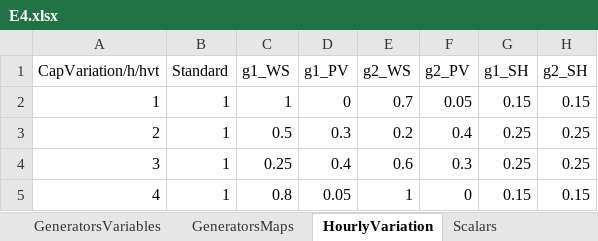
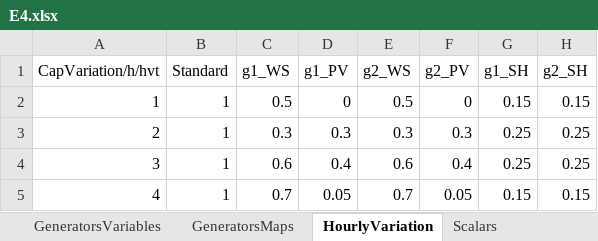
Before and after one commit to ChampionApe/EnergyEconomicsE2022, an Excel workbook: Data/E4.xlsx, sheet HourlyVariation, drawn as a sheet; values as stored, in another font and other column widths than the file's, no borders; the diff names each change by its address in the sheet, - before the commit and + after, or states it on an @@ line.

```diff
--- a/Data/E4.xlsx (sheet HourlyVariation)
+++ b/Data/E4.xlsx (sheet HourlyVariation)
-C2 (g1_WS): 1
+C2 (g1_WS): 0.5
-E2 (g2_WS): 0.7
+E2 (g2_WS): 0.5
-F2 (g2_PV): 0.05
+F2 (g2_PV): 0
-C3 (g1_WS): 0.5
+C3 (g1_WS): 0.3
-E3 (g2_WS): 0.2
+E3 (g2_WS): 0.3
-F3 (g2_PV): 0.4
+F3 (g2_PV): 0.3
-C4 (g1_WS): 0.25
+C4 (g1_WS): 0.6
-F4 (g2_PV): 0.3
+F4 (g2_PV): 0.4
-C5 (g1_WS): 0.8
+C5 (g1_WS): 0.7
-E5 (g2_WS): 1
+E5 (g2_WS): 0.7
-F5 (g2_PV): 0
+F5 (g2_PV): 0.05
```
Also changed, not shown: sheet GeneratorsVariables, sheet LoadVariables, sheet Scalars, sheet TransmissionLines, Data/E5.xlsx, Data/TechnologyCatalogue_Storage.xlsx, 9 other files.
